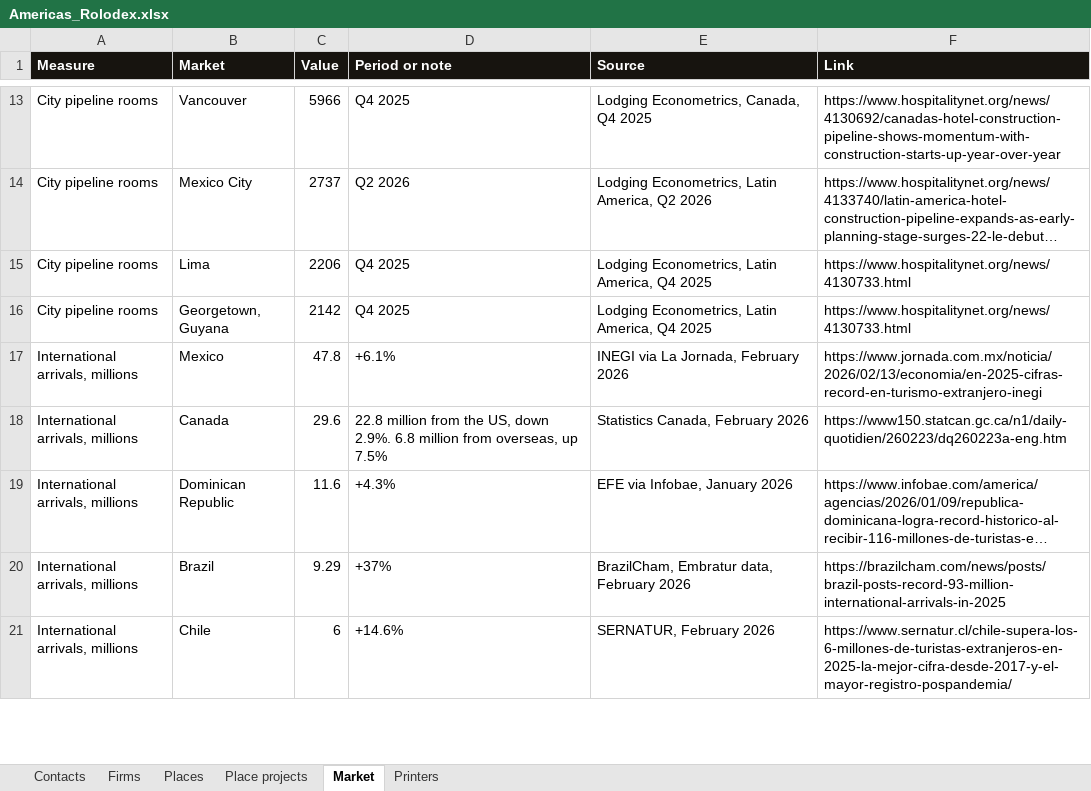
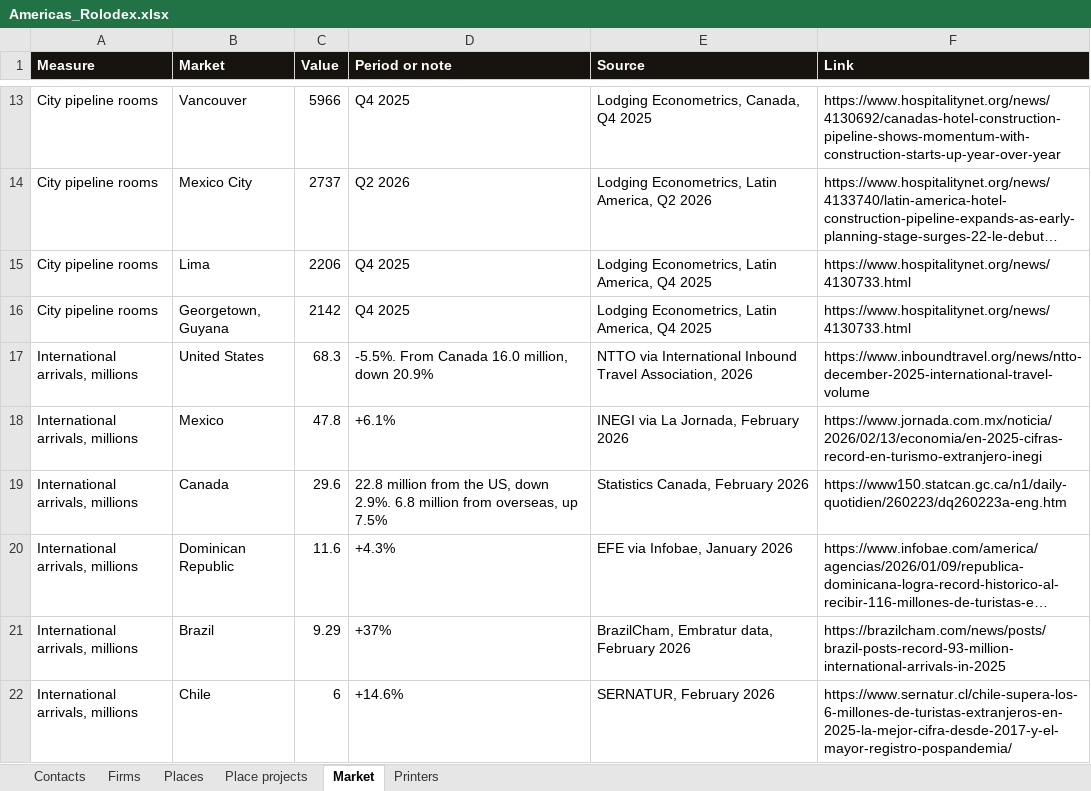
Before and after one commit to ibarzabalhec/americas-rolodex, an Excel workbook: Americas_Rolodex.xlsx, sheet Market, drawn as a sheet; only a part is shown, gaps mark what is left out; long unchanged cells end in …; values as stored, in another font and other column widths than the file's, no borders; the diff names each change by its address in the sheet, - before the commit and + after, or states it on an @@ line.

Commit message:
Americas Rolodex page, 2026-09-29

```diff
--- a/Americas_Rolodex.xlsx (sheet Market)
+++ b/Americas_Rolodex.xlsx (sheet Market)
+row 17: International arrivals, millions | United States | 68.3 | -5.5%. From Canada 16.0 million, down 20.9% | NTTO via International Inbound Travel Association, 2026 | https://www.inboundtravel.org/news/ntto-december-2025-international-travel-volume
```
Also changed, not shown: 2 other files.
